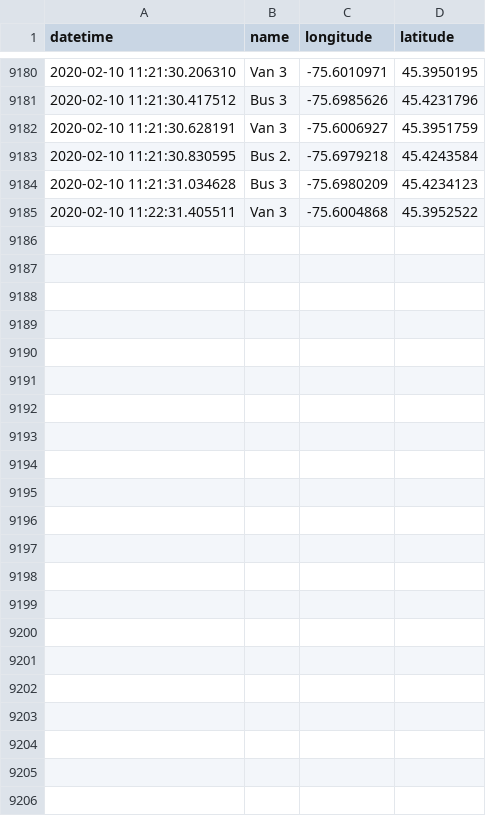
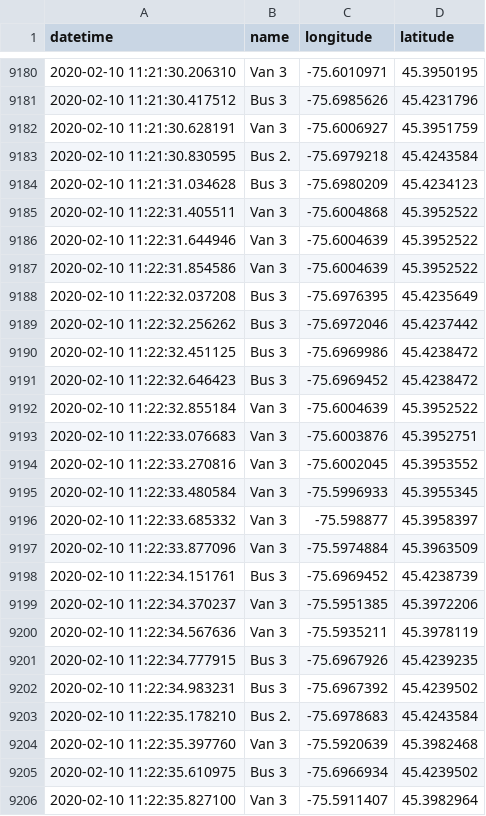
Before and after one commit to lt47/AAG, a CSV file: senate_sampledatafeed.csv, drawn as a sheet; only a part is shown, gaps mark what is left out; the diff names each change by its address in the sheet, - before the commit and + after, or states it on an @@ line.

```diff
--- a/senate_sampledatafeed.csv
+++ b/senate_sampledatafeed.csv
+row 9186: 2020-02-10 11:22:31.644946 | Van 3 | -75.6004639 | 45.3952522
+row 9187: 2020-02-10 11:22:31.854586 | Van 3 | -75.6004639 | 45.3952522
+row 9188: 2020-02-10 11:22:32.037208 | Bus 3 | -75.6976395 | 45.4235649
+row 9189: 2020-02-10 11:22:32.256262 | Bus 3 | -75.6972046 | 45.4237442
+row 9190: 2020-02-10 11:22:32.451125 | Bus 3 | -75.6969986 | 45.4238472
+row 9191: 2020-02-10 11:22:32.646423 | Bus 3 | -75.6969452 | 45.4238472
+row 9192: 2020-02-10 11:22:32.855184 | Van 3 | -75.6004639 | 45.3952522
+row 9193: 2020-02-10 11:22:33.076683 | Van 3 | -75.6003876 | 45.3952751
+row 9194: 2020-02-10 11:22:33.270816 | Van 3 | -75.6002045 | 45.3953552
+row 9195: 2020-02-10 11:22:33.480584 | Van 3 | -75.5996933 | 45.3955345
+row 9196: 2020-02-10 11:22:33.685332 | Van 3 | -75.598877 | 45.3958397
+row 9197: 2020-02-10 11:22:33.877096 | Van 3 | -75.5974884 | 45.3963509
+row 9198: 2020-02-10 11:22:34.151761 | Bus 3 | -75.6969452 | 45.4238739
+row 9199: 2020-02-10 11:22:34.370237 | Van 3 | -75.5951385 | 45.3972206
+row 9200: 2020-02-10 11:22:34.567636 | Van 3 | -75.5935211 | 45.3978119
+row 9201: 2020-02-10 11:22:34.777915 | Bus 3 | -75.6967926 | 45.4239235
+row 9202: 2020-02-10 11:22:34.983231 | Bus 3 | -75.6967392 | 45.4239502
+row 9203: 2020-02-10 11:22:35.178210 | Bus 2. | -75.6978683 | 45.4243584
+row 9204: 2020-02-10 11:22:35.397760 | Van 3 | -75.5920639 | 45.3982468
+row 9205: 2020-02-10 11:22:35.610975 | Bus 3 | -75.6966934 | 45.4239502
+row 9206: 2020-02-10 11:22:35.827100 | Van 3 | -75.5911407 | 45.3982964
```
Also changed, not shown: bus3_datafeed.csv, 2 other files.
